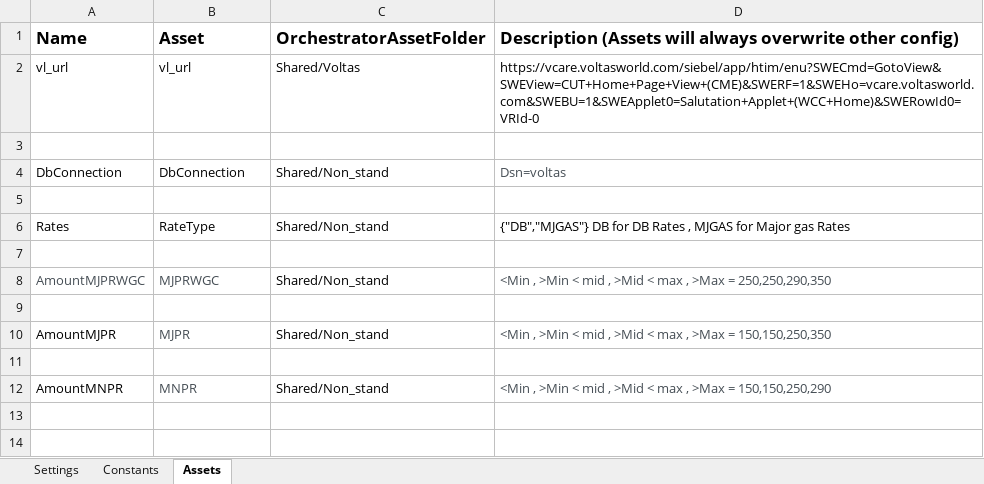
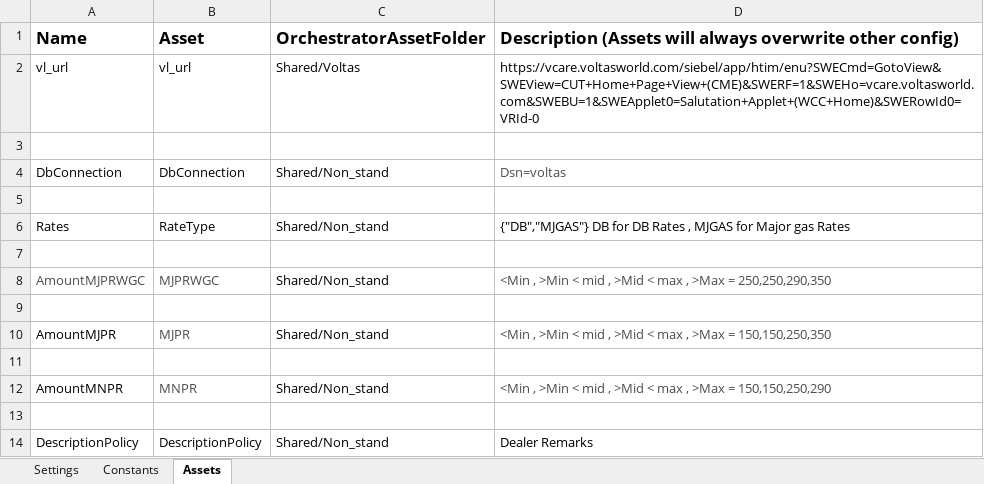
Before and after one commit to charan379/VoltasNonStandardExpensesRE, an Excel workbook: Data/Config.xlsx, sheet Assets, drawn as a sheet; values as stored, in another font and other column widths than the file's, no borders; the diff names each change by its address in the sheet, - before the commit and + after, or states it on an @@ line.

```diff
--- a/Data/Config.xlsx (sheet Assets)
+++ b/Data/Config.xlsx (sheet Assets)
+row 13: (empty)
+row 14: DescriptionPolicy | DescriptionPolicy | Shared/Non_stand | Dealer Remarks
```
Also changed, not shown: sheet Constants, Voltas_non_standard/Mysql/Area_mapping.xlsx, 3 other files.
